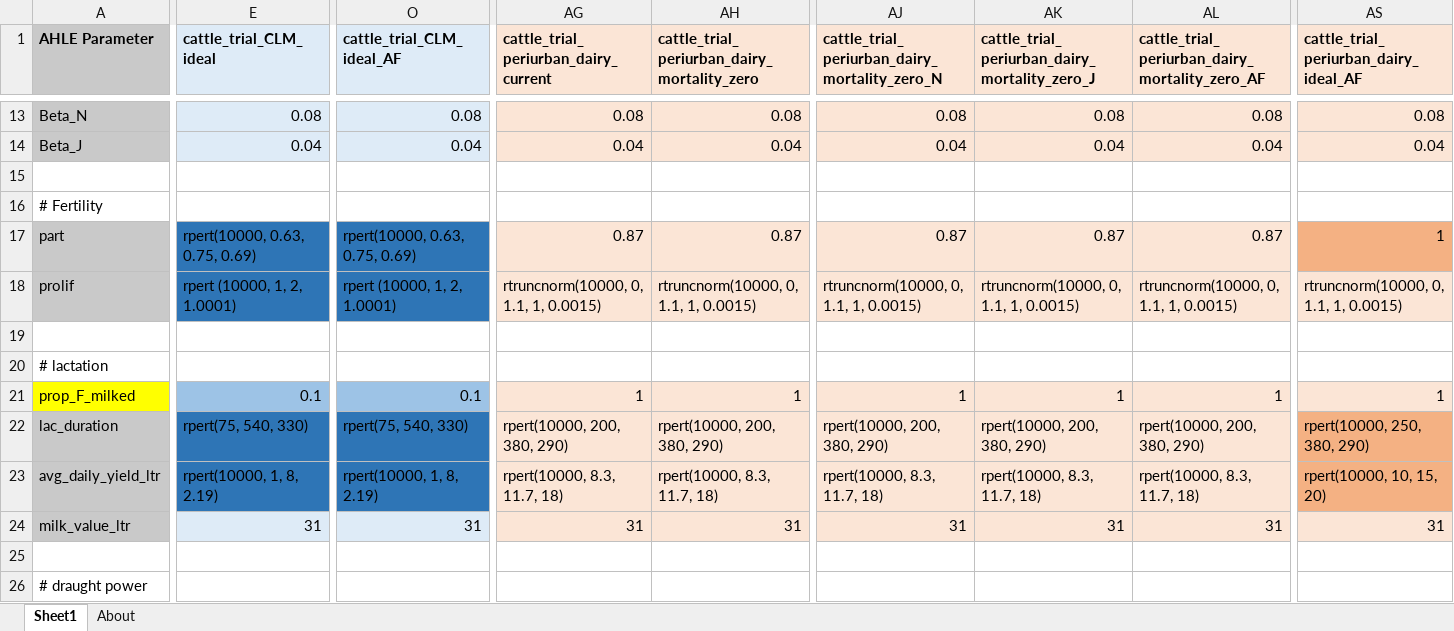
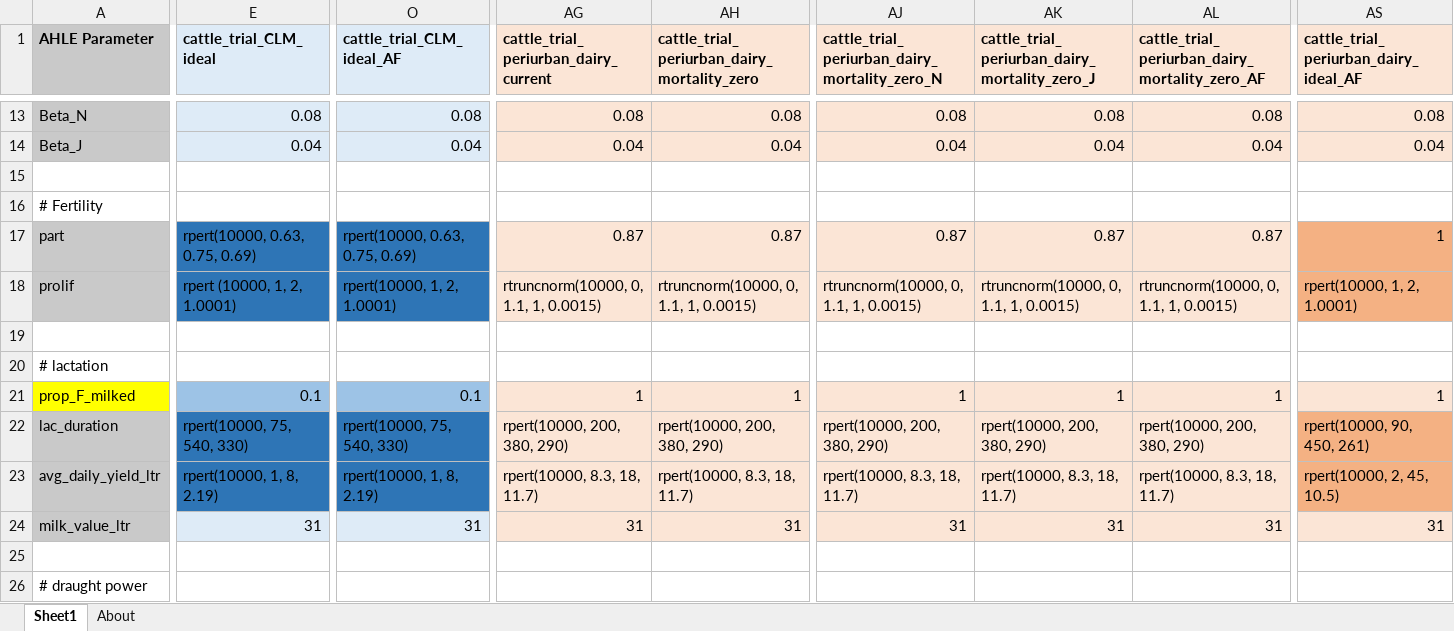
Before and after one commit to vetlee2/GBADsLiverpool_ly, an Excel workbook: Ethiopia Workspace/Code and Control Files/AHLE scenario parameters CATTLE.xlsx, sheet Sheet1, drawn as a sheet; only a part is shown, gaps mark what is left out; values as stored, in another font and other column widths than the file's, no borders; the diff covers the shown part only; the diff names each change by its address in the sheet, - before the commit and + after, or states it on an @@ line.

```diff
--- a/Ethiopia Workspace/Code and Control Files/AHLE scenario parameters CATTLE.xlsx (sheet Sheet1)
+++ b/Ethiopia Workspace/Code and Control Files/AHLE scenario parameters CATTLE.xlsx (sheet Sheet1)
-O18 (cattle_trial_CLM_ideal_AF): rpert (10000, 1, 2, 1.0001)
+O18 (cattle_trial_CLM_ideal_AF): rpert(10000, 1, 2, 1.0001)
-AS18: rtruncnorm(10000, 0, 1.1, 1, 0.0015)
+AS18: rpert(10000, 1, 2, 1.0001)
-AS18 fill: #FBE5D6
+AS18 fill: #F4B183
-E22 (cattle_trial_CLM_ideal): rpert(75, 540, 330)
+E22 (cattle_trial_CLM_ideal): rpert(10000, 75, 540, 330)
-O22 (cattle_trial_CLM_ideal_AF): rpert(75, 540, 330)
+O22 (cattle_trial_CLM_ideal_AF): rpert(10000, 75, 540, 330)
-AS22: rpert(10000, 250, 380, 290)
+AS22: rpert(10000, 90, 450, 261)
-AG23: rpert(10000, 8.3, 11.7, 18)
+AG23: rpert(10000, 8.3, 18, 11.7)
-AH23: rpert(10000, 8.3, 11.7, 18)
+AH23: rpert(10000, 8.3, 18, 11.7)
-AJ23: rpert(10000, 8.3, 11.7, 18)
+AJ23: rpert(10000, 8.3, 18, 11.7)
-AK23: rpert(10000, 8.3, 11.7, 18)
+AK23: rpert(10000, 8.3, 18, 11.7)
-AL23: rpert(10000, 8.3, 11.7, 18)
+AL23: rpert(10000, 8.3, 18, 11.7)
-AS23: rpert(10000, 10, 15, 20)
+AS23: rpert(10000, 2, 45, 10.5)
```
Also changed, not shown: 8 edited cells elsewhere in this sheet, 46 other files.
